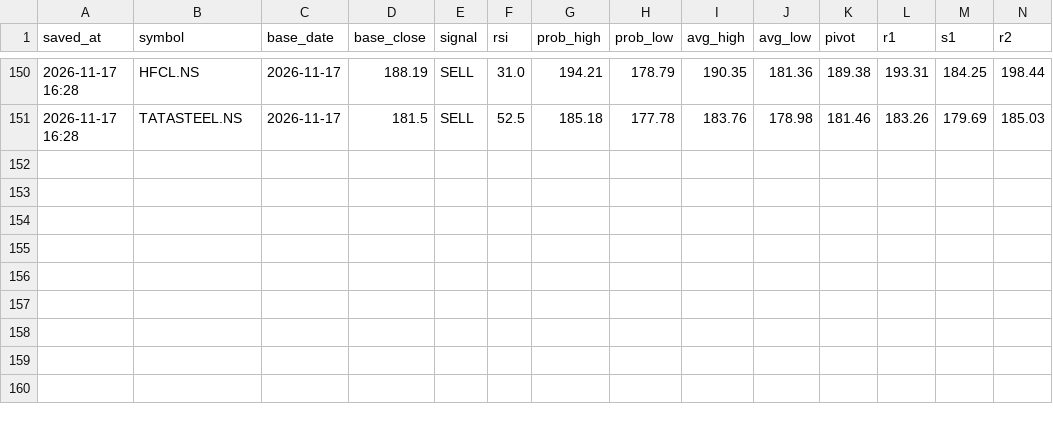
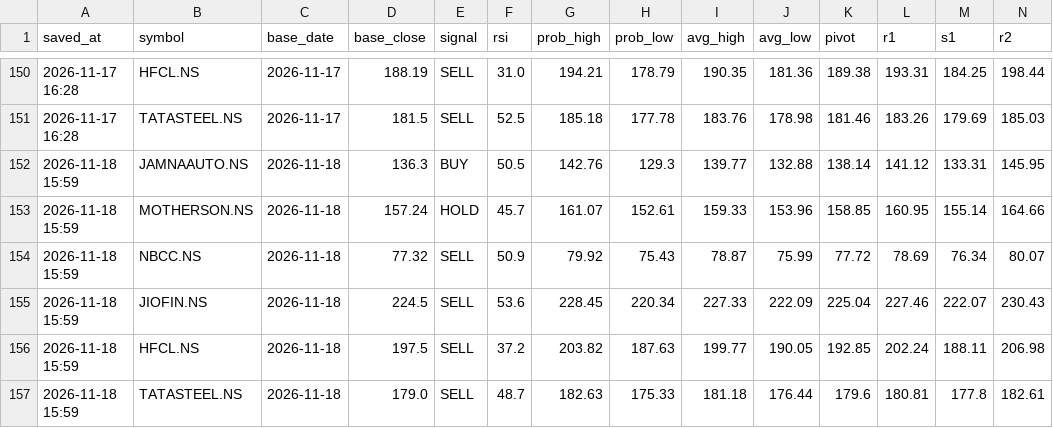
Before and after one commit to vinodmenariya/trading-journal, a CSV file: predictions_log.csv, drawn as a sheet; only a part is shown, gaps mark what is left out; rows hold the shown columns only; the diff names each change by its address in the sheet, - before the commit and + after, or states it on an @@ line.

```diff
--- a/predictions_log.csv
+++ b/predictions_log.csv
+row 152: 2026-11-18 15:59 | JAMNAAUTO.NS | 2026-11-18 | 136.3 | BUY | 50.5 | 142.76 | 129.3 | 139.77 | 132.88 | 138.14 | 141.12 | 133.31 | 145.95
+row 153: 2026-11-18 15:59 | MOTHERSON.NS | 2026-11-18 | 157.24 | HOLD | 45.7 | 161.07 | 152.61 | 159.33 | 153.96 | 158.85 | 160.95 | 155.14 | 164.66
+row 154: 2026-11-18 15:59 | NBCC.NS | 2026-11-18 | 77.32 | SELL | 50.9 | 79.92 | 75.43 | 78.87 | 75.99 | 77.72 | 78.69 | 76.34 | 80.07
+row 155: 2026-11-18 15:59 | JIOFIN.NS | 2026-11-18 | 224.5 | SELL | 53.6 | 228.45 | 220.34 | 227.33 | 222.09 | 225.04 | 227.46 | 222.07 | 230.43
+row 156: 2026-11-18 15:59 | HFCL.NS | 2026-11-18 | 197.5 | SELL | 37.2 | 203.82 | 187.63 | 199.77 | 190.05 | 192.85 | 202.24 | 188.11 | 206.98
+row 157: 2026-11-18 15:59 | TATASTEEL.NS | 2026-11-18 | 179.0 | SELL | 48.7 | 182.63 | 175.33 | 181.18 | 176.44 | 179.6 | 180.81 | 177.8 | 182.61
```
Also changed, not shown: 1 other file.
